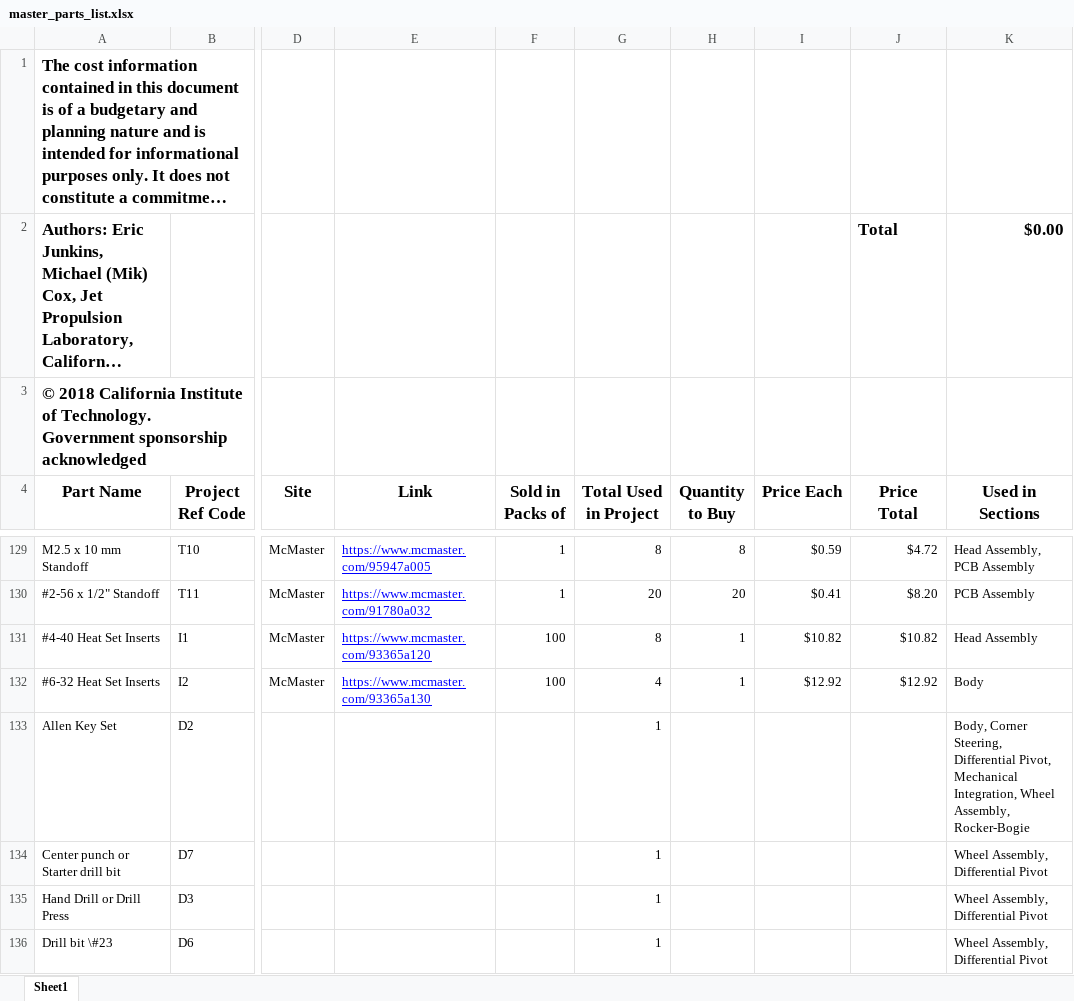
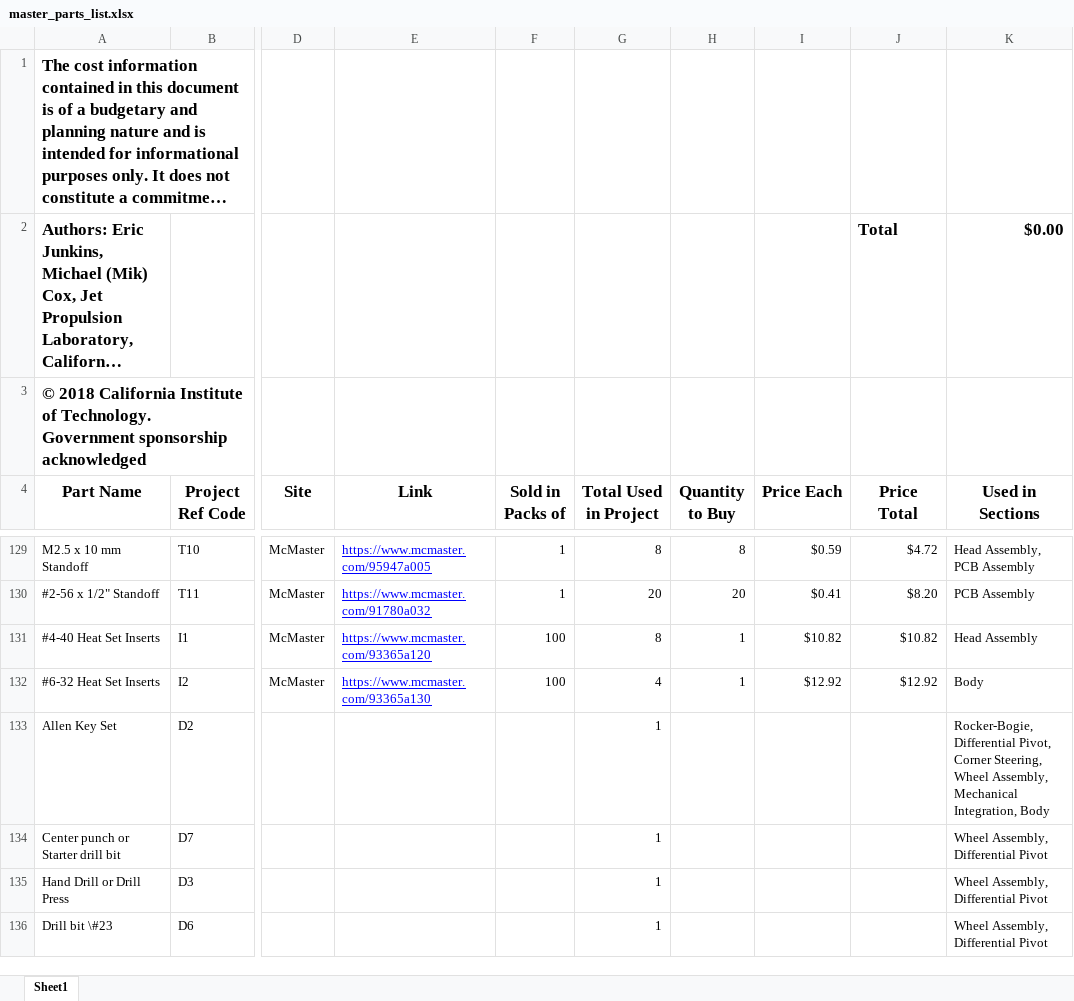
Before and after one commit to nasa-jpl/open-source-rover, an Excel workbook: master_parts_list.xlsx, sheet Sheet1, drawn as a sheet; only a part is shown, gaps mark what is left out; long unchanged cells end in …; values as stored, in another font and other column widths than the file's, no borders; the diff covers the shown part only; the diff names each change by its address in the sheet, - before the commit and + after, or states it on an @@ line.

```diff
--- a/master_parts_list.xlsx (sheet Sheet1)
+++ b/master_parts_list.xlsx (sheet Sheet1)
-K133 (Used in Sections): Body, Corner Steering, Differential Pivot, Mechanical Integration, Wheel Assembly, Rocker-Bogie
+K133 (Used in Sections): Rocker-Bogie, Differential Pivot, Corner Steering, Wheel Assembly, Mechanical Integration, Body
```
Also changed, not shown: 6 edited cells elsewhere in this sheet, 4 other files.
